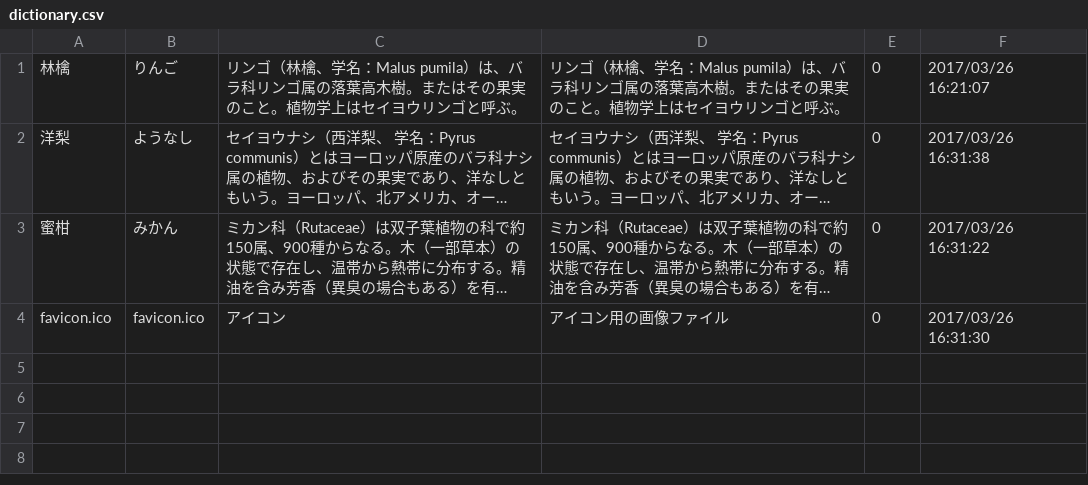
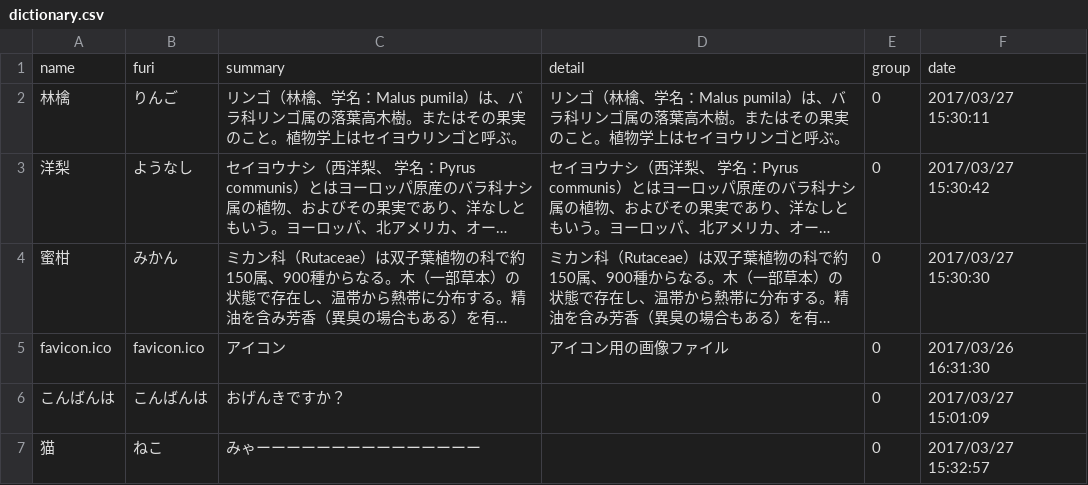
Before and after one commit to ooyuka2/Memoria, a CSV file: data/dictionary.csv, drawn as a sheet; long unchanged cells end in …; addresses are those after the commit; the diff names each change by its address in the sheet, - before the commit and + after, or states it on an @@ line.

```diff
--- a/data/dictionary.csv
+++ b/data/dictionary.csv
+row 1: name | furi | summary | detail | group | date
-F2: 2017/03/26 16:21:07
+F2: 2017/03/27 15:30:11
-F3: 2017/03/26 16:31:38
+F3: 2017/03/27 15:30:42
-F4: 2017/03/26 16:31:22
+F4: 2017/03/27 15:30:30
+row 6: こんばんは | こんばんは | おげんきですか？ |  | 0 | 2017/03/27 15:01:09
+row 7: 猫 | ねこ | みゃーーーーーーーーーーーーーーー |  | 0 | 2017/03/27 15:32:57
```
Also changed, not shown: 9 other files.
